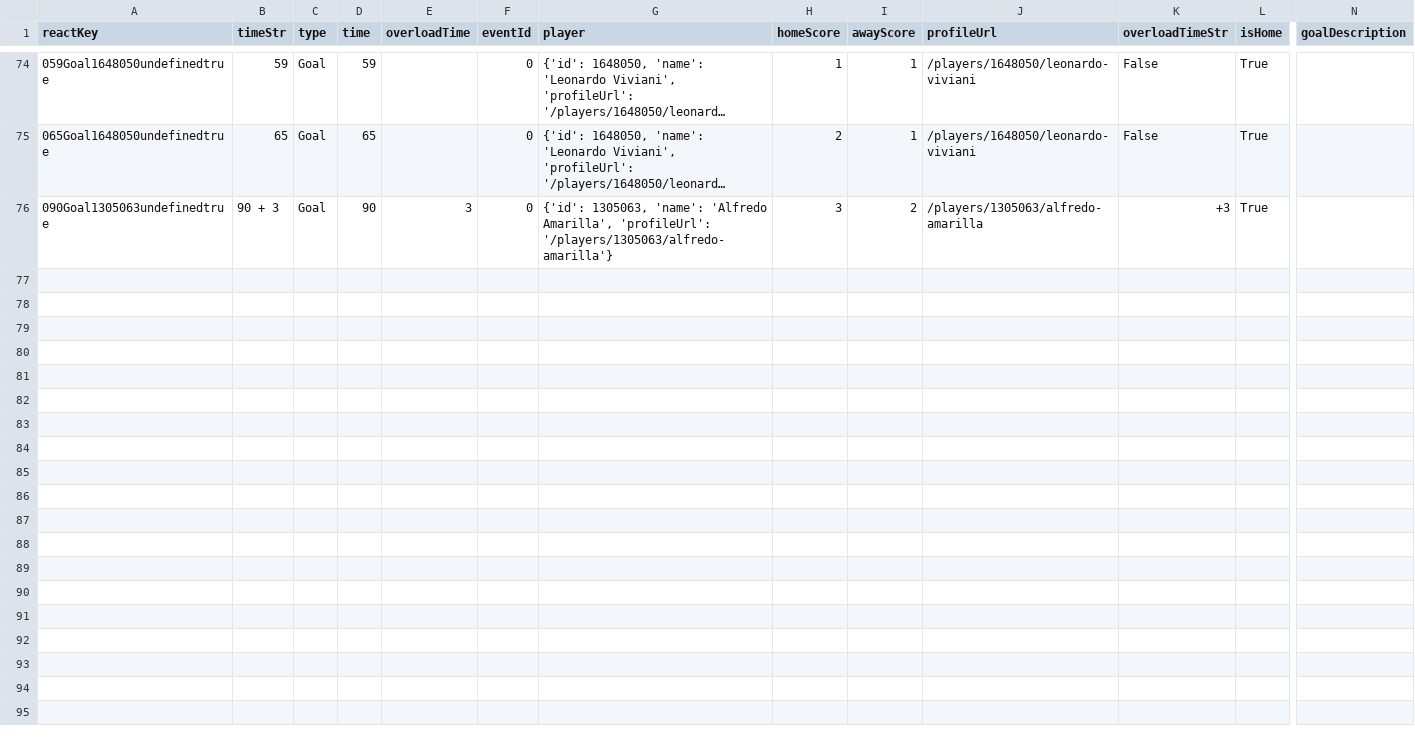
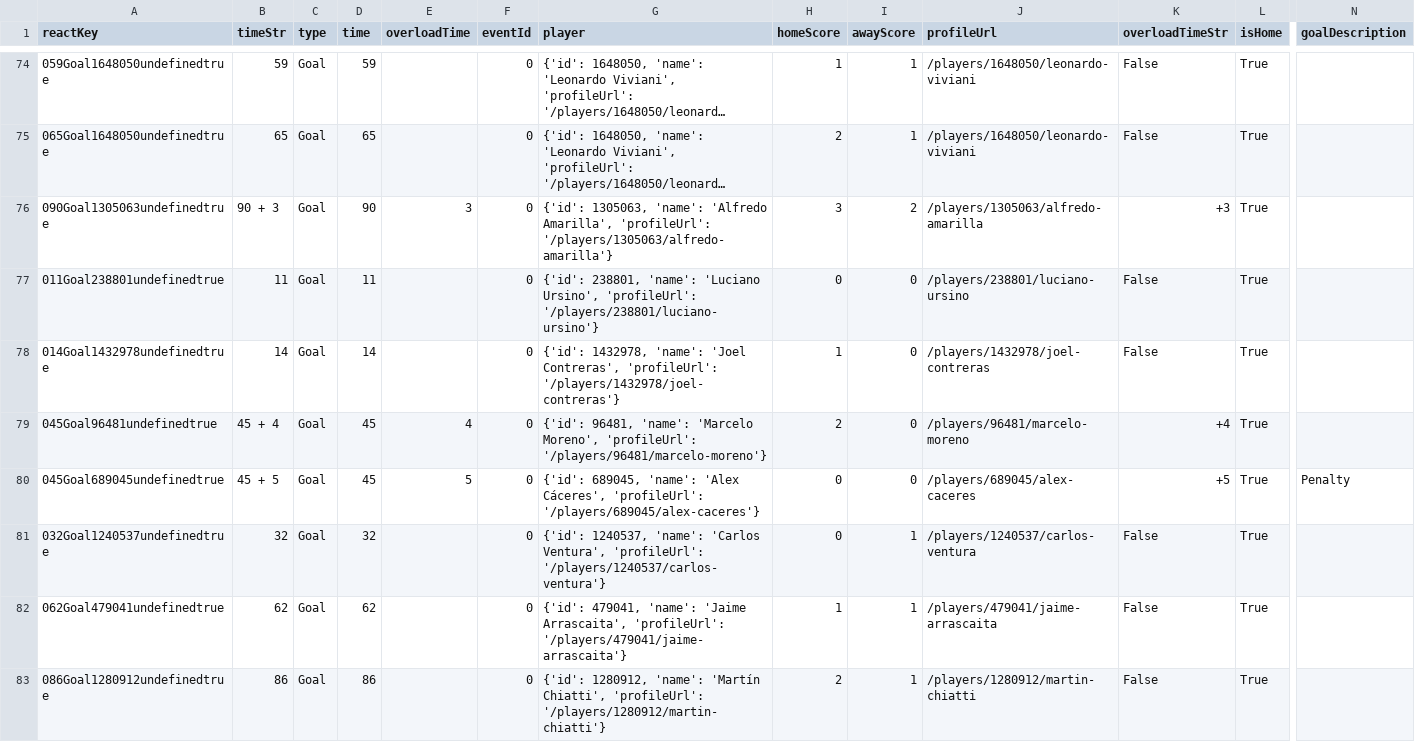
Before and after one commit to bolaxel/fut-bol, a CSV file: goals/csv/homeScorers.csv, drawn as a sheet; only a part is shown, gaps mark what is left out; long unchanged cells end in …; rows hold the shown columns only; the diff names each change by its address in the sheet, - before the commit and + after, or states it on an @@ line.

Commit message:
the strongest abb round 5

```diff
--- a/goals/csv/homeScorers.csv
+++ b/goals/csv/homeScorers.csv
+row 77: 011Goal238801undefinedtrue | 11 | Goal | 11 |  | 0 | {'id': 238801, 'name': 'Luciano Ursino', 'profileUrl': '/players/238801/luciano-ursino'} | 0 | 0 | /players/238801/luciano-ursino | False | True
+row 78: 014Goal1432978undefinedtrue | 14 | Goal | 14 |  | 0 | {'id': 1432978, 'name': 'Joel Contreras', 'profileUrl': '/players/1432978/joel-contreras'} | 1 | 0 | /players/1432978/joel-contreras | False | True
+row 79: 045Goal96481undefinedtrue | 45 + 4 | Goal | 45 | 4 | 0 | {'id': 96481, 'name': 'Marcelo Moreno', 'profileUrl': '/players/96481/marcelo-moreno'} | 2 | 0 | /players/96481/marcelo-moreno | +4 | True
+row 80: 045Goal689045undefinedtrue | 45 + 5 | Goal | 45 | 5 | 0 | {'id': 689045, 'name': 'Alex Cáceres', 'profileUrl': '/players/689045/alex-caceres'} | 0 | 0 | /players/689045/alex-caceres | +5 | True | Penalty
+row 81: 032Goal1240537undefinedtrue | 32 | Goal | 32 |  | 0 | {'id': 1240537, 'name': 'Carlos Ventura', 'profileUrl': '/players/1240537/carlos-ventura'} | 0 | 1 | /players/1240537/carlos-ventura | False | True
+row 82: 062Goal479041undefinedtrue | 62 | Goal | 62 |  | 0 | {'id': 479041, 'name': 'Jaime Arrascaita', 'profileUrl': '/players/479041/jaime-arrascaita'} | 1 | 1 | /players/479041/jaime-arrascaita | False | True
+row 83: 086Goal1280912undefinedtrue | 86 | Goal | 86 |  | 0 | {'id': 1280912, 'name': 'Martín Chiatti', 'profileUrl': '/players/1280912/martin-chiatti'} | 2 | 1 | /players/1280912/martin-chiatti | False | True
```
Also changed, not shown: goals/csv/awayScorers.csv, goals/csv/listHomePlayers.csv, 5 other files.
